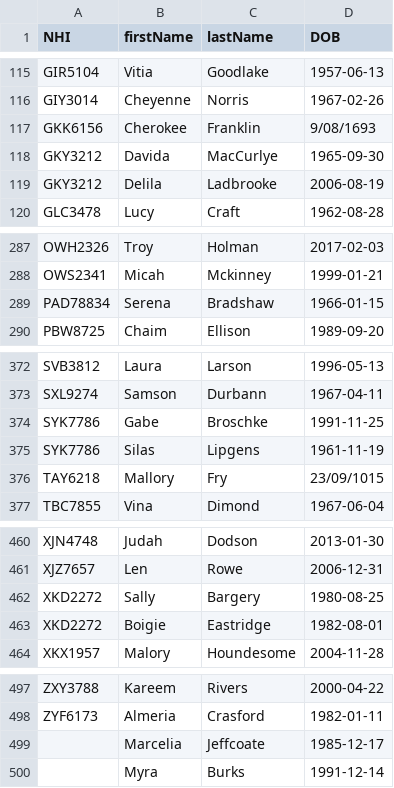
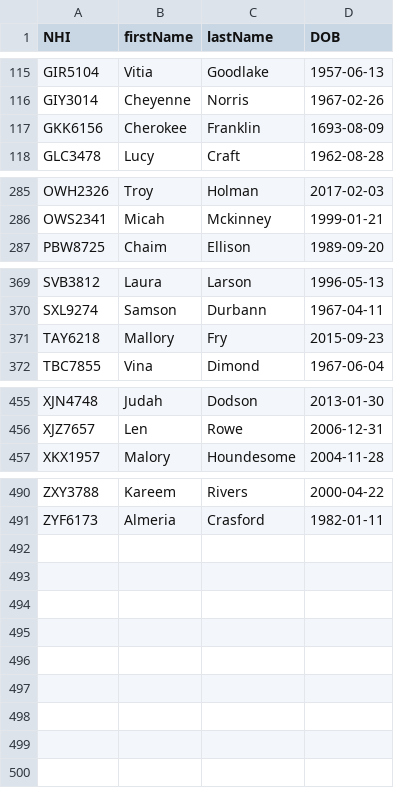
Before and after one commit to BenBenBenBenBenBenBenBenBenBenBenBen/homework, a CSV file: databaseAdmin/assessment1/Data/patient.csv, drawn as a sheet; only a part is shown, gaps mark what is left out; the diff covers the shown part only.

```diff
--- a/databaseAdmin/assessment1/Data/patient.csv
+++ b/databaseAdmin/assessment1/Data/patient.csv
@@ -116,5 +116,3 @@ GIR5104,Vitia,Goodlake,1957-06-13
 GIY3014,Cheyenne,Norris,1967-02-26
-GKK6156,Cherokee,Franklin,9/08/1693
-GKY3212,Davida,MacCurlye,1965-09-30
-GKY3212,Delila,Ladbrooke,2006-08-19
+GKK6156,Cherokee,Franklin,1693-08-09
 GLC3478,Lucy,Craft,1962-08-28
@@ -288,3 +286,2 @@ OWH2326,Troy,Holman,2017-02-03
 OWS2341,Micah,Mckinney,1999-01-21
-PAD78834,Serena,Bradshaw,1966-01-15
 PBW8725,Chaim,Ellison,1989-09-20
@@ -373,5 +370,3 @@ SVB3812,Laura,Larson,1996-05-13
 SXL9274,Samson,Durbann,1967-04-11
-SYK7786,Gabe,Broschke,1991-11-25
-SYK7786,Silas,Lipgens,1961-11-19
-TAY6218,Mallory,Fry,23/09/1015
+TAY6218,Mallory,Fry,2015-09-23
 TBC7855,Vina,Dimond,1967-06-04
@@ -461,4 +456,2 @@ XJN4748,Judah,Dodson,2013-01-30
 XJZ7657,Len,Rowe,2006-12-31
-XKD2272,Sally,Bargery,1980-08-25
-XKD2272,Boigie,Eastridge,1982-08-01
 XKX1957,Malory,Houndesome,2004-11-28
@@ -498,3 +491 @@ ZXY3788,Kareem,Rivers,2000-04-22
 ZYF6173,Almeria,Crasford,1982-01-11
-,Marcelia,Jeffcoate,1985-12-17
-,Myra,Burks,1991-12-14
```
Also changed, not shown: 3 edited cells elsewhere in this file, databaseAdmin/assessment1/Data/referral.csv, databaseAdmin/assessment1/Data/surgeon.csv, 1 other file.
